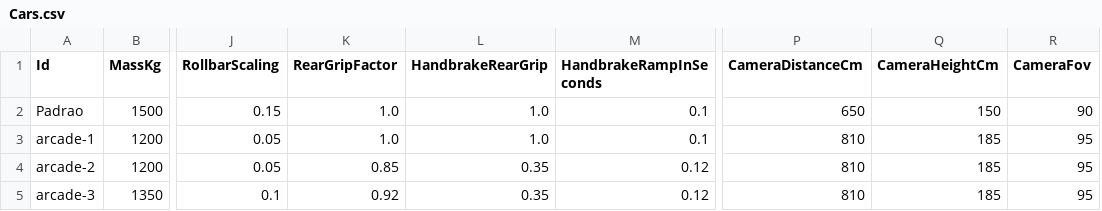
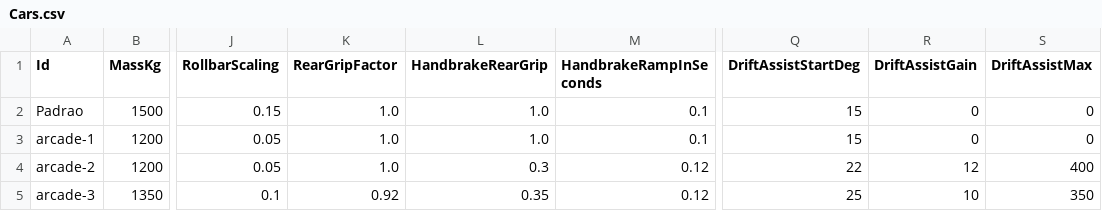
Before and after one commit to Felipebonamigo/Detonauto, a CSV file: Data/Cars.csv, drawn as a sheet; only a part is shown, gaps mark what is left out; removed rows and columns are numbered as before the commit, all else as after; the diff names each change by its address in the sheet, - before the commit and + after, or states it on an @@ line.

```diff
--- a/Data/Cars.csv
+++ b/Data/Cars.csv
-column P (CameraDistanceCm), rows 2-5: 650 | 810 | 810 | 810
-column Q (CameraHeightCm), rows 2-5: 150 | 185 | 185 | 185
-column R (CameraFov), rows 2-5: 90 | 95 | 95 | 95
+column Q (DriftAssistStartDeg), rows 2-5: 15 | 15 | 22 | 25
+column R (DriftAssistGain), rows 2-5: 0 | 0 | 12 | 10
+column S (DriftAssistMax), rows 2-5: 0 | 0 | 400 | 350
-K4 (RearGripFactor): 0.85
+K4 (RearGripFactor): 1.0
-L4 (HandbrakeRearGrip): 0.35
+L4 (HandbrakeRearGrip): 0.3
```
Also changed, not shown: 22 other files.
